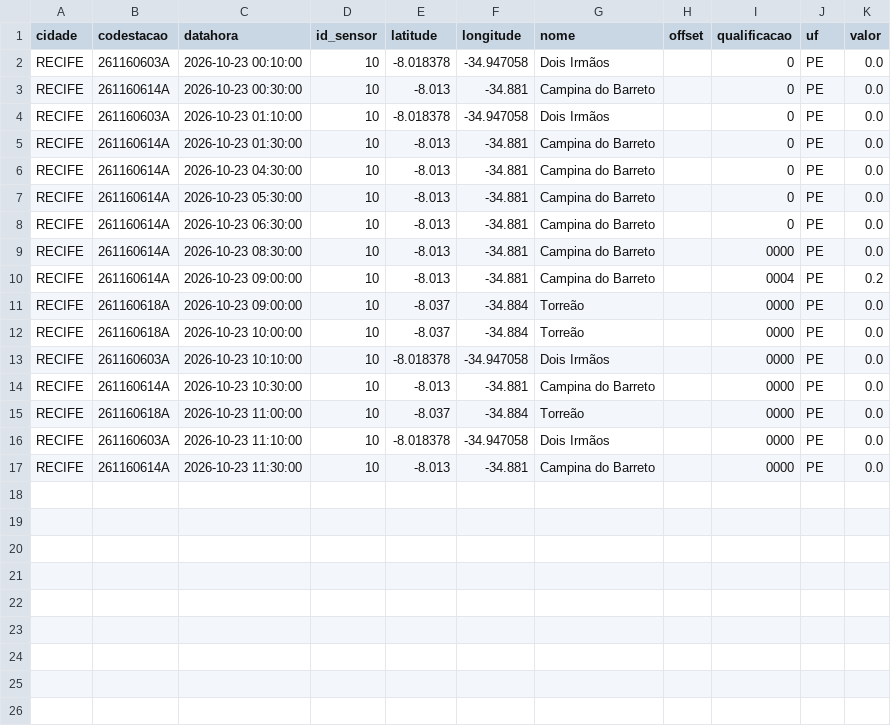
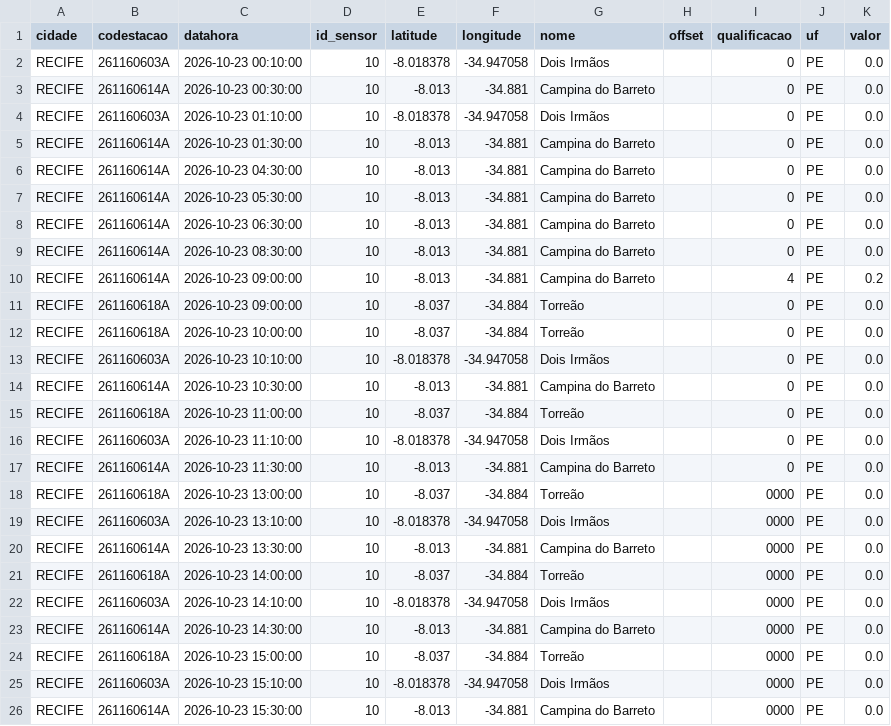
Before and after one commit to RafaellaB/risk-today-apps, a CSV file: chuva_recife_2026-10-23.csv, drawn as a sheet.

```diff
--- a/chuva_recife_2026-10-23.csv
+++ b/chuva_recife_2026-10-23.csv
@@ -8,10 +8,19 @@ RECIFE,261160614A,2026-10-23 05:30:00,10,-8.013,-34.881,Campina do Barreto,,0,PE
 RECIFE,261160614A,2026-10-23 06:30:00,10,-8.013,-34.881,Campina do Barreto,,0,PE,0.0
-RECIFE,261160614A,2026-10-23 08:30:00,10,-8.013,-34.881,Campina do Barreto,,0000,PE,0.0
-RECIFE,261160614A,2026-10-23 09:00:00,10,-8.013,-34.881,Campina do Barreto,,0004,PE,0.2
-RECIFE,261160618A,2026-10-23 09:00:00,10,-8.037,-34.884,Torreão,,0000,PE,0.0
-RECIFE,261160618A,2026-10-23 10:00:00,10,-8.037,-34.884,Torreão,,0000,PE,0.0
-RECIFE,261160603A,2026-10-23 10:10:00,10,-8.018378,-34.947058,Dois Irmãos,,0000,PE,0.0
-RECIFE,261160614A,2026-10-23 10:30:00,10,-8.013,-34.881,Campina do Barreto,,0000,PE,0.0
-RECIFE,261160618A,2026-10-23 11:00:00,10,-8.037,-34.884,Torreão,,0000,PE,0.0
-RECIFE,261160603A,2026-10-23 11:10:00,10,-8.018378,-34.947058,Dois Irmãos,,0000,PE,0.0
-RECIFE,261160614A,2026-10-23 11:30:00,10,-8.013,-34.881,Campina do Barreto,,0000,PE,0.0
+RECIFE,261160614A,2026-10-23 08:30:00,10,-8.013,-34.881,Campina do Barreto,,0,PE,0.0
+RECIFE,261160614A,2026-10-23 09:00:00,10,-8.013,-34.881,Campina do Barreto,,4,PE,0.2
+RECIFE,261160618A,2026-10-23 09:00:00,10,-8.037,-34.884,Torreão,,0,PE,0.0
+RECIFE,261160618A,2026-10-23 10:00:00,10,-8.037,-34.884,Torreão,,0,PE,0.0
+RECIFE,261160603A,2026-10-23 10:10:00,10,-8.018378,-34.947058,Dois Irmãos,,0,PE,0.0
+RECIFE,261160614A,2026-10-23 10:30:00,10,-8.013,-34.881,Campina do Barreto,,0,PE,0.0
+RECIFE,261160618A,2026-10-23 11:00:00,10,-8.037,-34.884,Torreão,,0,PE,0.0
+RECIFE,261160603A,2026-10-23 11:10:00,10,-8.018378,-34.947058,Dois Irmãos,,0,PE,0.0
+RECIFE,261160614A,2026-10-23 11:30:00,10,-8.013,-34.881,Campina do Barreto,,0,PE,0.0
+RECIFE,261160618A,2026-10-23 13:00:00,10,-8.037,-34.884,Torreão,,0000,PE,0.0
+RECIFE,261160603A,2026-10-23 13:10:00,10,-8.018378,-34.947058,Dois Irmãos,,0000,PE,0.0
+RECIFE,261160614A,2026-10-23 13:30:00,10,-8.013,-34.881,Campina do Barreto,,0000,PE,0.0
+RECIFE,261160618A,2026-10-23 14:00:00,10,-8.037,-34.884,Torreão,,0000,PE,0.0
+RECIFE,261160603A,2026-10-23 14:10:00,10,-8.018378,-34.947058,Dois Irmãos,,0000,PE,0.0
+RECIFE,261160614A,2026-10-23 14:30:00,10,-8.013,-34.881,Campina do Barreto,,0000,PE,0.0
+RECIFE,261160618A,2026-10-23 15:00:00,10,-8.037,-34.884,Torreão,,0000,PE,0.0
+RECIFE,261160603A,2026-10-23 15:10:00,10,-8.018378,-34.947058,Dois Irmãos,,0000,PE,0.0
+RECIFE,261160614A,2026-10-23 15:30:00,10,-8.013,-34.881,Campina do Barreto,,0000,PE,0.0
```
